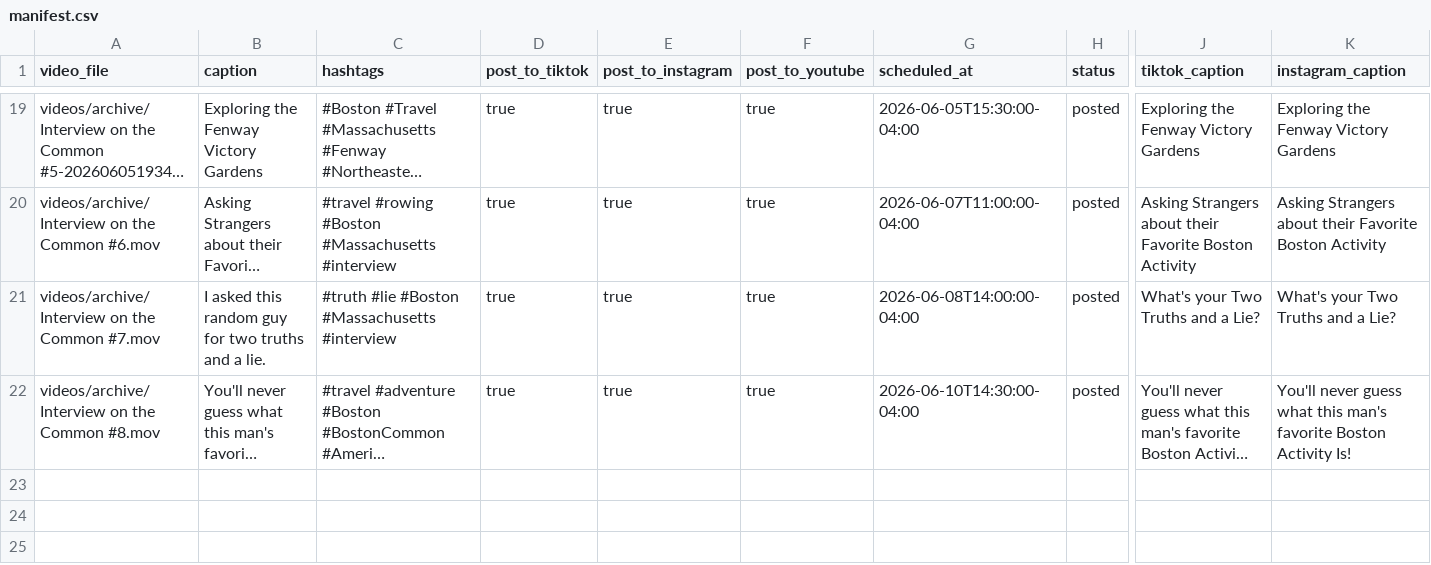
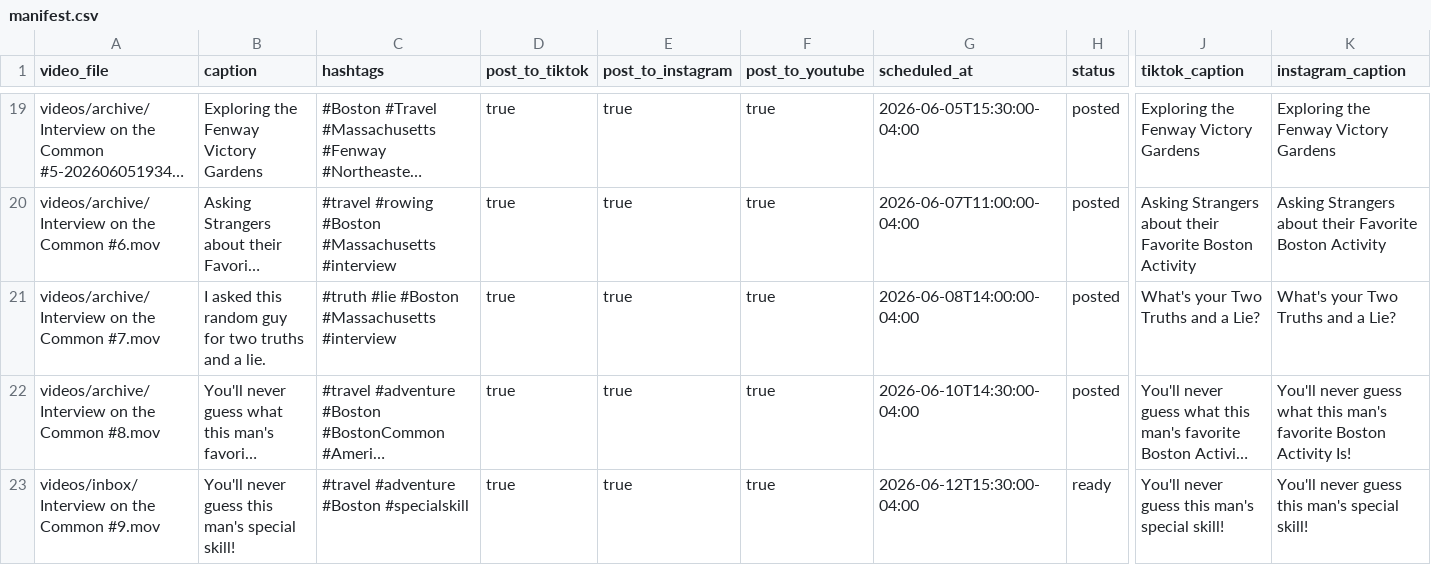
Before and after one commit to davidshapiro13/AutomatedContentUpload, a CSV file: manifests/manifest.csv, drawn as a sheet; only a part is shown, gaps mark what is left out; long unchanged cells end in …; rows hold the shown columns only; the diff names each change by its address in the sheet, - before the commit and + after, or states it on an @@ line.

Commit message:
Add reel: Interview on the Common #9.mov @ 2026-06-12T15:30:00-04:00

```diff
--- a/manifests/manifest.csv
+++ b/manifests/manifest.csv
+row 23: videos/inbox/Interview on the Common #9.mov | You'll never guess this man's special skill! | #travel #adventure #Boston #specialskill | true | true | true | 2026-06-12T15:30:00-04:00 | ready | You'll never guess this man's special skill! | You'll never guess this man's special skill!
```
